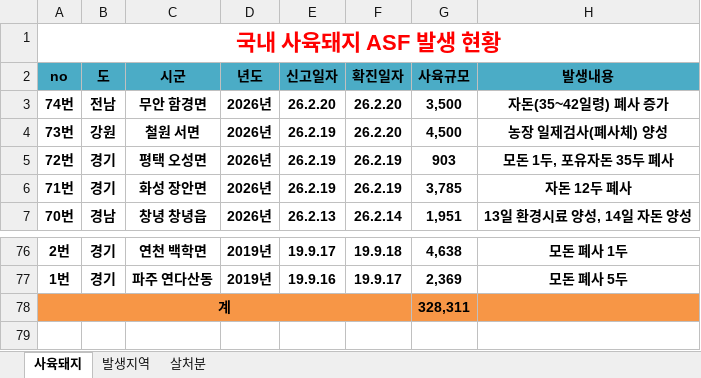
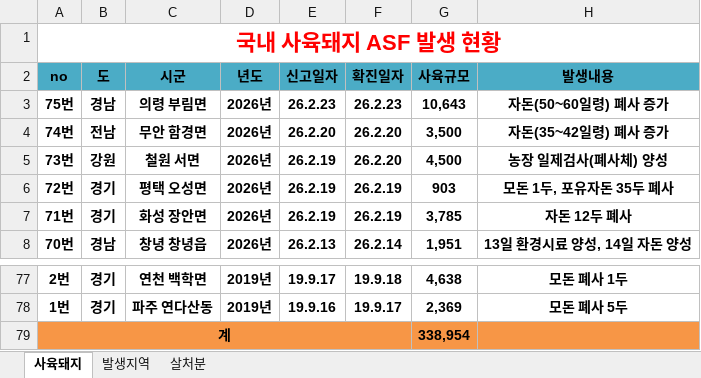
Before and after one commit to jinkiyun-create/asf-web, an Excel workbook: data.xlsx, sheet 사육돼지, drawn as a sheet; only a part is shown, gaps mark what is left out; values as stored, in another font and other column widths than the file's, no borders; addresses are those after the commit; the diff names each change by its address in the sheet, - before the commit and + after, or states it on an @@ line.

Commit message:
Add files via upload

```diff
--- a/data.xlsx (sheet 사육돼지)
+++ b/data.xlsx (sheet 사육돼지)
+row 3: 75번 | 경남 | 의령 부림면 | 2026년 | 26.2.23 | 26.2.23 | 10,643 | 자돈(50~60일령) 폐사 증가
-G79 (사육규모): 328,311
+G79 (사육규모): 338,954
```
